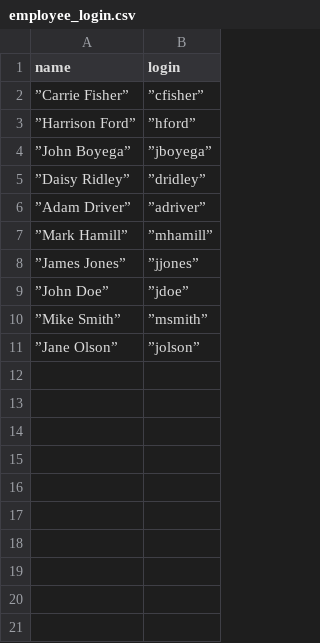
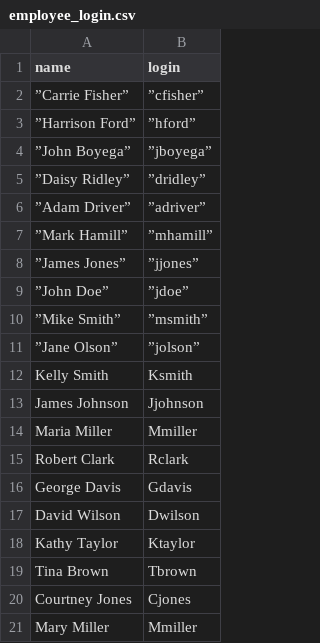
Before and after one commit to caltimmons/bifx530_project, a CSV file: data/employee_login.csv, drawn as a sheet.

Commit message:
Update employee_login.csv

```diff
--- a/data/employee_login.csv
+++ b/data/employee_login.csv
@@ -11 +11,11 @@
 ”Jane Olson”,”jolson”
+"Kelly Smith","Ksmith"
+"James Johnson","Jjohnson"
+"Maria Miller","Mmiller"
+"Robert Clark","Rclark"
+"George Davis","Gdavis"
+"David Wilson","Dwilson"
+"Kathy Taylor","Ktaylor"
+"Tina Brown","Tbrown"
+"Courtney Jones","Cjones"
+"Mary Miller","Mmiller"
```
